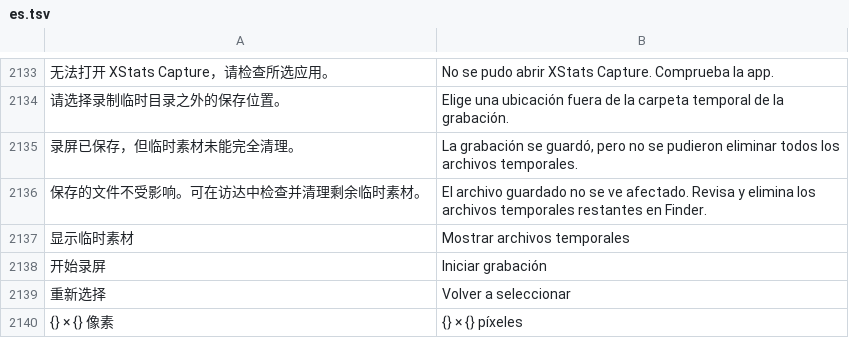
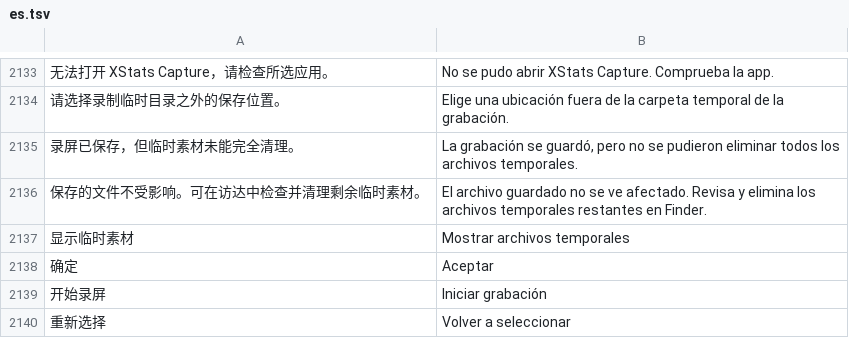
Before and after one commit to ysicing/XStats, a TSV file: Packages/XStatsKit/Sources/Localization/Resources/es.tsv, drawn as a sheet; only a part is shown, gaps mark what is left out; the shorter side is filled out with more unchanged rows; the diff names each change by its address in the sheet, - before the commit and + after, or states it on an @@ line.

```diff
--- a/Packages/XStatsKit/Sources/Localization/Resources/es.tsv
+++ b/Packages/XStatsKit/Sources/Localization/Resources/es.tsv
+row 2138: 确定 | Aceptar
```
Also changed, not shown: Packages/XStatsKit/Sources/Localization/Resources/ar.tsv, Packages/XStatsKit/Sources/Localization/Resources/de.tsv, 6 other files.
